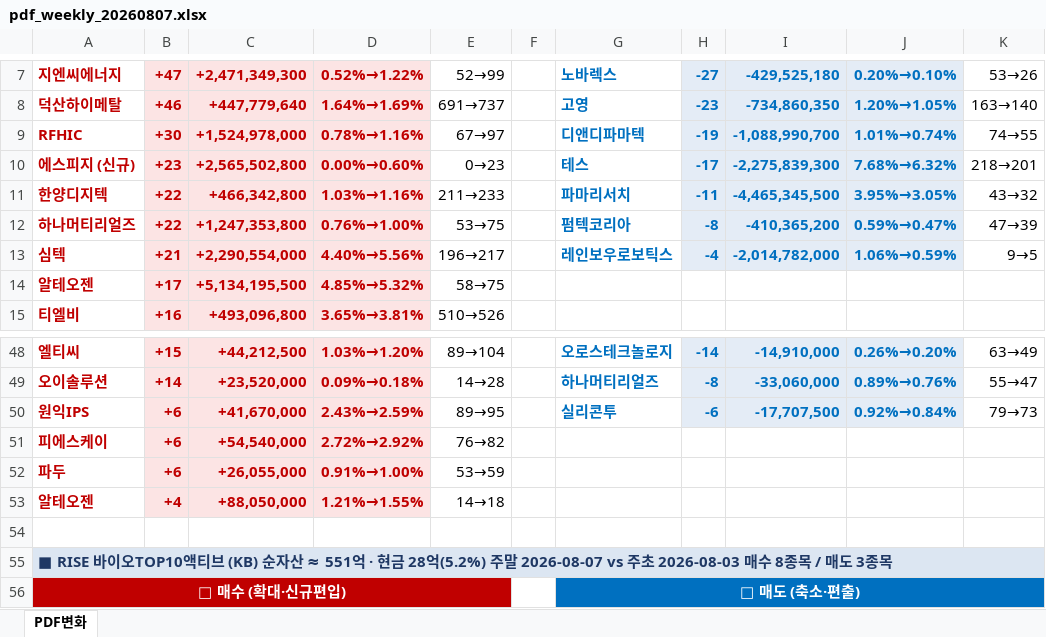
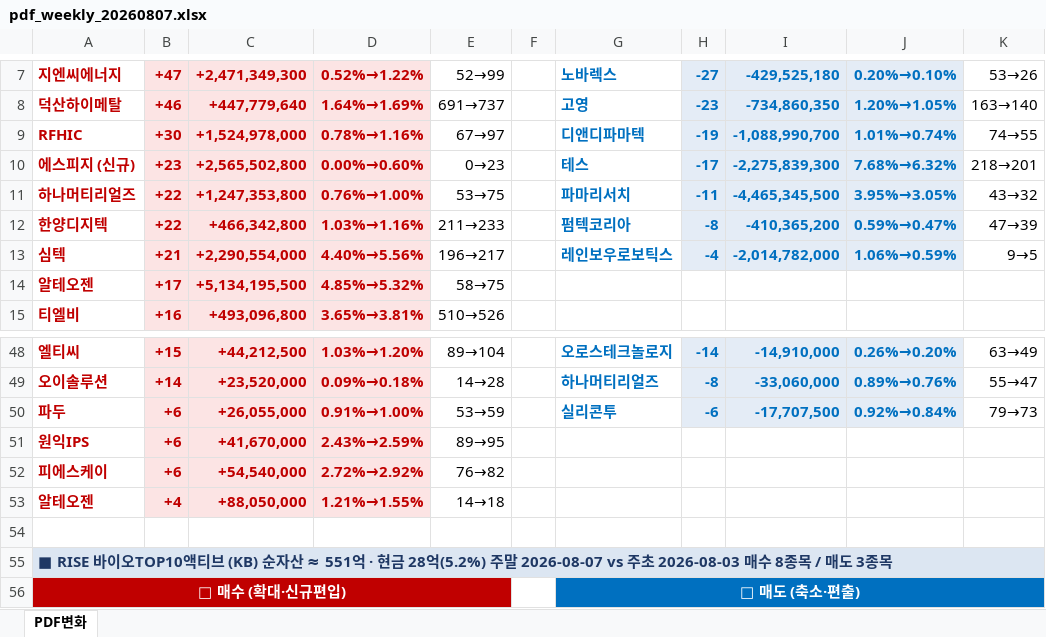
Before and after one commit to unrevr15/etf-reports, an Excel workbook: reports/pdf_weekly_20260807.xlsx, sheet PDF변화, drawn as a sheet; only a part is shown, gaps mark what is left out; values as stored, in another font and other column widths than the file's, no borders; removed rows and columns are numbered as before the commit, all else as after; the diff names each change by its address in the sheet, - before the commit and + after, or states it on an @@ line.

```diff
--- a/reports/pdf_weekly_20260807.xlsx (sheet PDF변화)
+++ b/reports/pdf_weekly_20260807.xlsx (sheet PDF변화)
-A11: 한양디지텍
+A11: 하나머티리얼즈
-C11: +466,342,800
+C11: +1,247,353,800
-D11: 1.03%→1.16%
+D11: 0.76%→1.00%
-E11: 211→233
+E11: 53→75
-A12: 하나머티리얼즈
+A12: 한양디지텍
-C12: +1,247,353,800
+C12: +466,342,800
-D12: 0.76%→1.00%
+D12: 1.03%→1.16%
-E12: 53→75
+E12: 211→233
+row 50: 파두 | +6 | +26,055,000 | 0.91%→1.00% | 53→59 |  | 실리콘투 | -6 | -17,707,500 | 0.92%→0.84% | 79→73
-G51: 실리콘투
+G51: (empty)
-H51: -6
+H51: (empty)
-H51:J51 fill: #E4ECF6
+H51:J51 fill: none
-I51: -17,707,500
+I51: (empty)
-J51: 0.92%→0.84%
+J51: (empty)
-K51: 79→73
+K51: (empty)
-row 52: 파두 | +6 | +26,055,000 | 0.91%→1.00% | 53→59
```
Also changed, not shown: reports/pdf_change_20260807.xlsx, reports/pdf_rolling5_20260807.xlsx, 1 other file.
